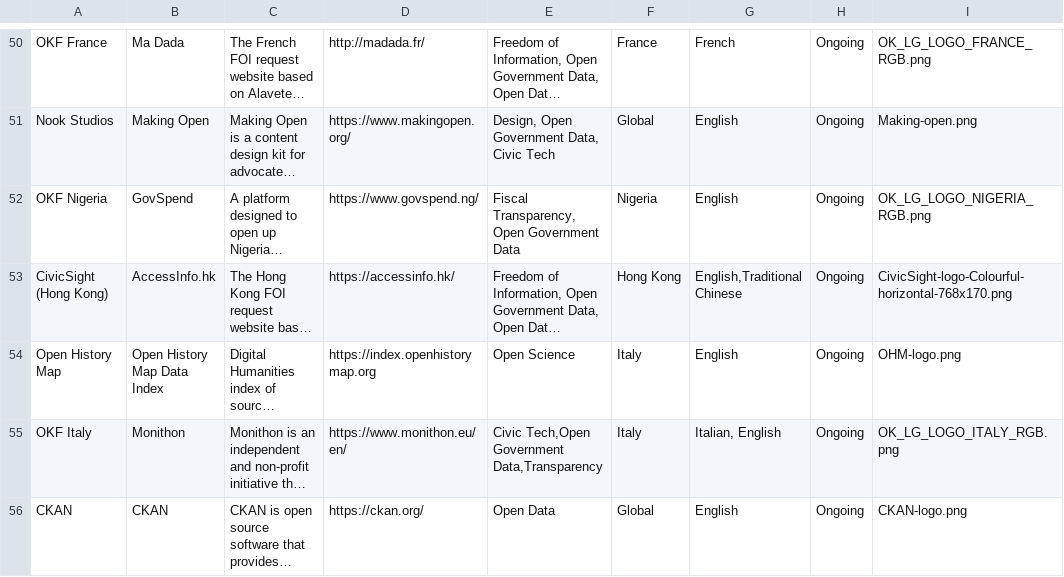
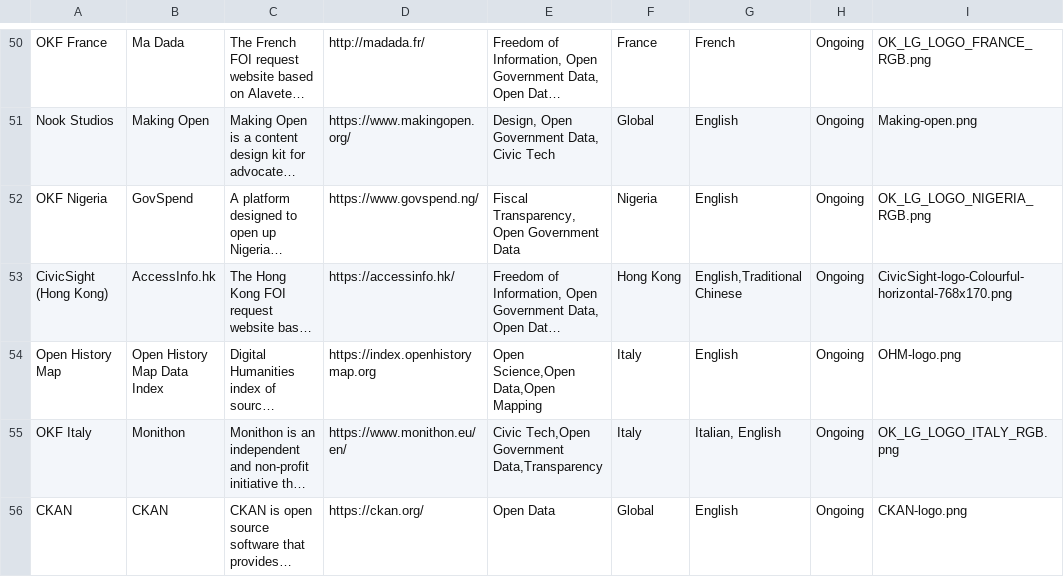
Before and after one commit to okfn/network, a CSV file: okfn-network-projects.csv, drawn as a sheet; only a part is shown, gaps mark what is left out; long unchanged cells end in …; the diff names each change by its address in the sheet, - before the commit and + after, or states it on an @@ line.

Commit message:
Update okfn-network-projects.csv
OHM fixes

```diff
--- a/okfn-network-projects.csv
+++ b/okfn-network-projects.csv
-E54: Open Science
+E54: Open Science,Open Data,Open Mapping
```
